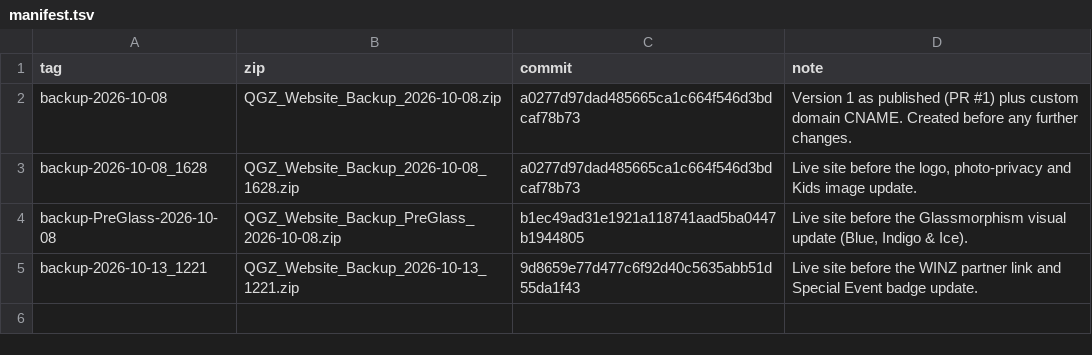
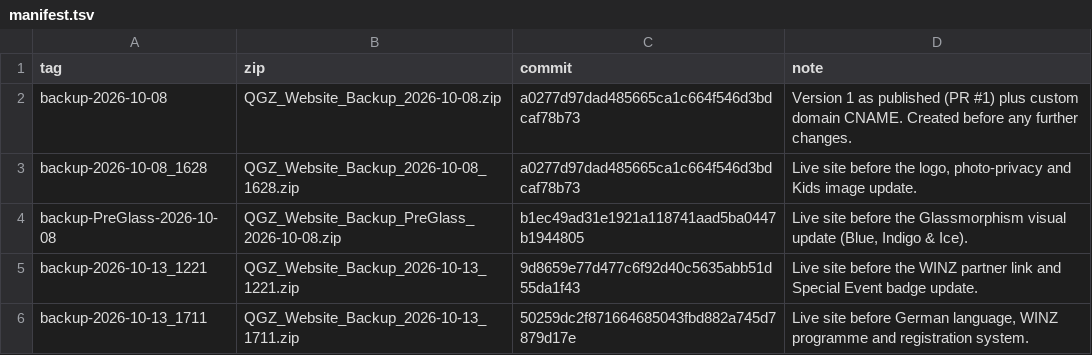
Before and after one commit to AdelPopon/queens-gambit-zurich, a TSV file: backups/manifest.tsv, drawn as a sheet; the diff names each change by its address in the sheet, - before the commit and + after, or states it on an @@ line.

```diff
--- a/backups/manifest.tsv
+++ b/backups/manifest.tsv
+row 6: backup-2026-10-13_1711 | QGZ_Website_Backup_2026-10-13_1711.zip | 50259dc2f871664685043fbd882a745d7879d17e | Live site before German language, WINZ programme and registration system.
```
Also changed, not shown: 3 other files.
